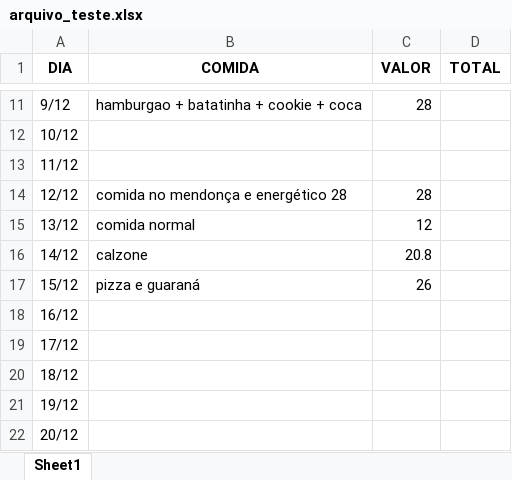
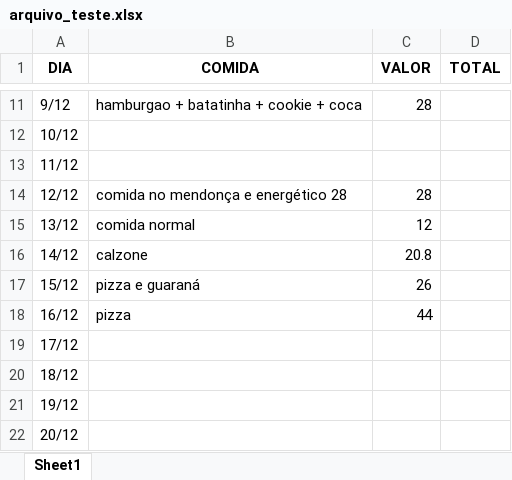
Before and after one commit to Sancheslipe/Curso_Robotic_Process_Automation_RPA_Crie_Robos_com_Python_e_robos_criados, an Excel workbook: atividade_12_calculo_almoço/arquivo_teste.xlsx, sheet Sheet1, drawn as a sheet; only a part is shown, gaps mark what is left out; values as stored, in another font and other column widths than the file's, no borders; the diff names each change by its address in the sheet, - before the commit and + after, or states it on an @@ line.

Commit message:
2022-12-16 18:00:09.708685
teste

```diff
--- a/atividade_12_calculo_almoço/arquivo_teste.xlsx (sheet Sheet1)
+++ b/atividade_12_calculo_almoço/arquivo_teste.xlsx (sheet Sheet1)
-B18 (COMIDA): (empty)
+B18 (COMIDA): pizza
-C18 (VALOR): (empty)
+C18 (VALOR): 44
```
Also changed, not shown: 6 other files.
